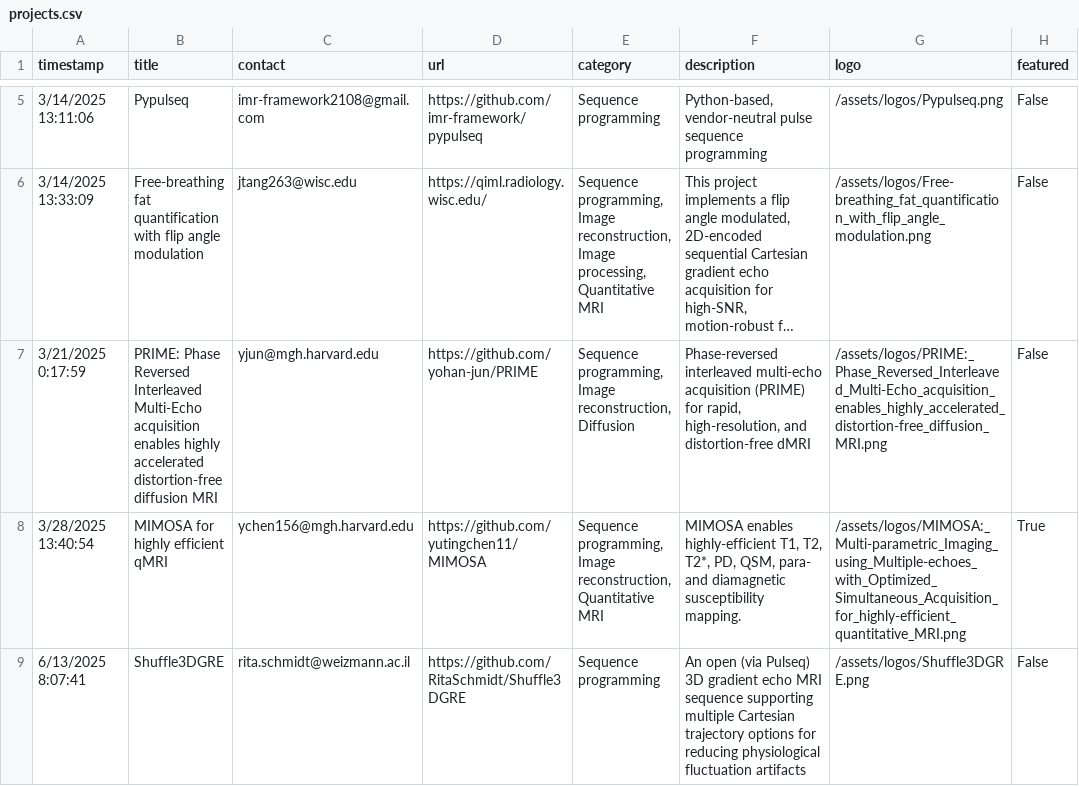
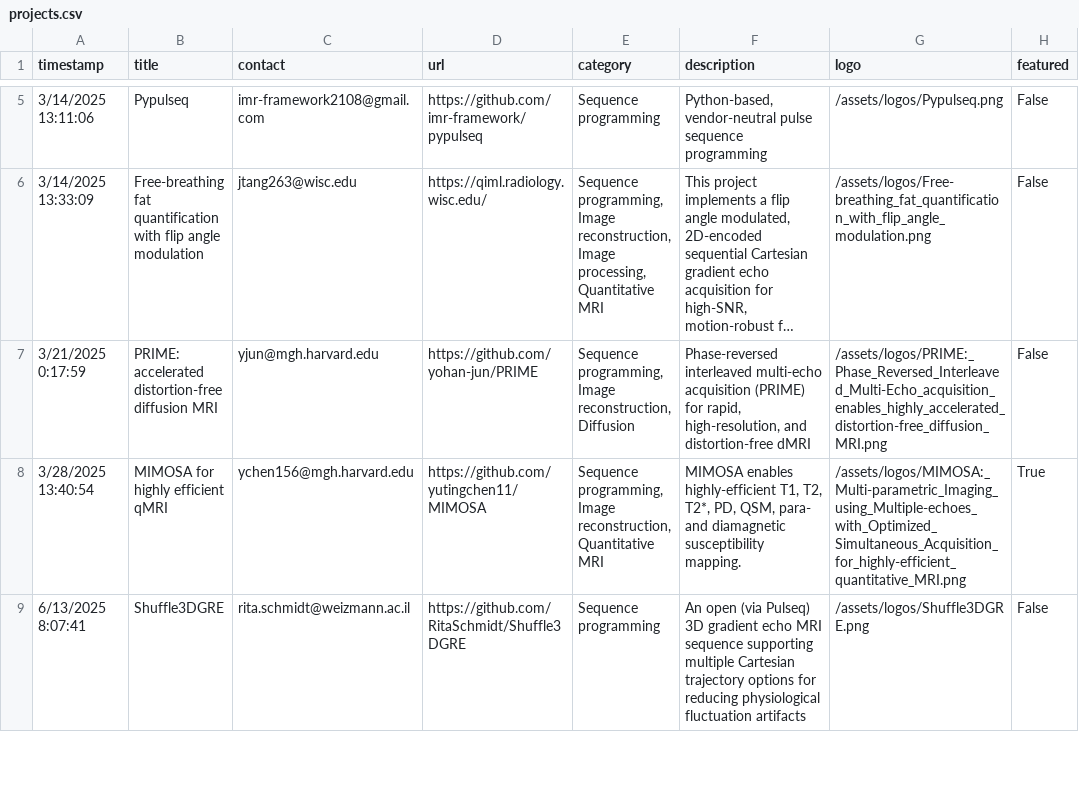
Before and after one commit to HarmonizedMRI/HarmonizedMRI.github.io, a CSV file: _data/projects.csv, drawn as a sheet; only a part is shown, gaps mark what is left out; long unchanged cells end in …; the diff names each change by its address in the sheet, - before the commit and + after, or states it on an @@ line.

Commit message:
shorten title On branch main 	modified:   projects.csv

```diff
--- a/_data/projects.csv
+++ b/_data/projects.csv
-B7 (title): PRIME: Phase Reversed Interleaved Multi-Echo acquisition enables highly accelerated distortion-free…
+B7 (title): PRIME: accelerated distortion-free…
```
